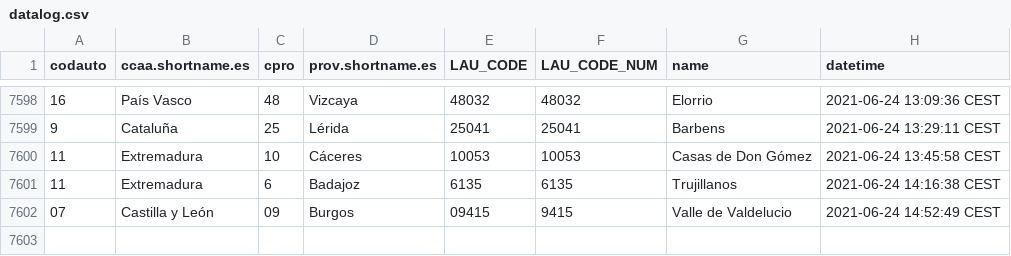
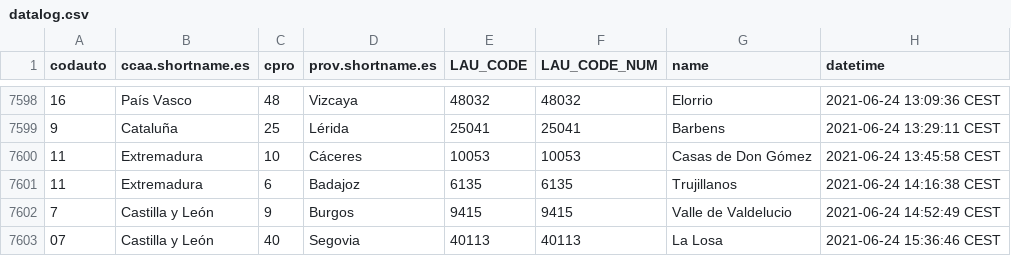
Before and after one commit to dieghernan/spain-munic-bot, a CSV file: assets/datalog.csv, drawn as a sheet; only a part is shown, gaps mark what is left out.

```diff
--- a/assets/datalog.csv
+++ b/assets/datalog.csv
@@ -7601,2 +7601,3 @@
 "11","Extremadura","6","Badajoz","6135",6135,"Trujillanos","2021-06-24 14:16:38 CEST"
-"07","Castilla y León","09","Burgos","09415",9415,"Valle de Valdelucio","2021-06-24 14:52:49 CEST"
+"7","Castilla y León","9","Burgos","9415",9415,"Valle de Valdelucio","2021-06-24 14:52:49 CEST"
+"07","Castilla y León","40","Segovia","40113",40113,"La Losa","2021-06-24 15:36:46 CEST"
```
Also changed, not shown: 7 other files.
